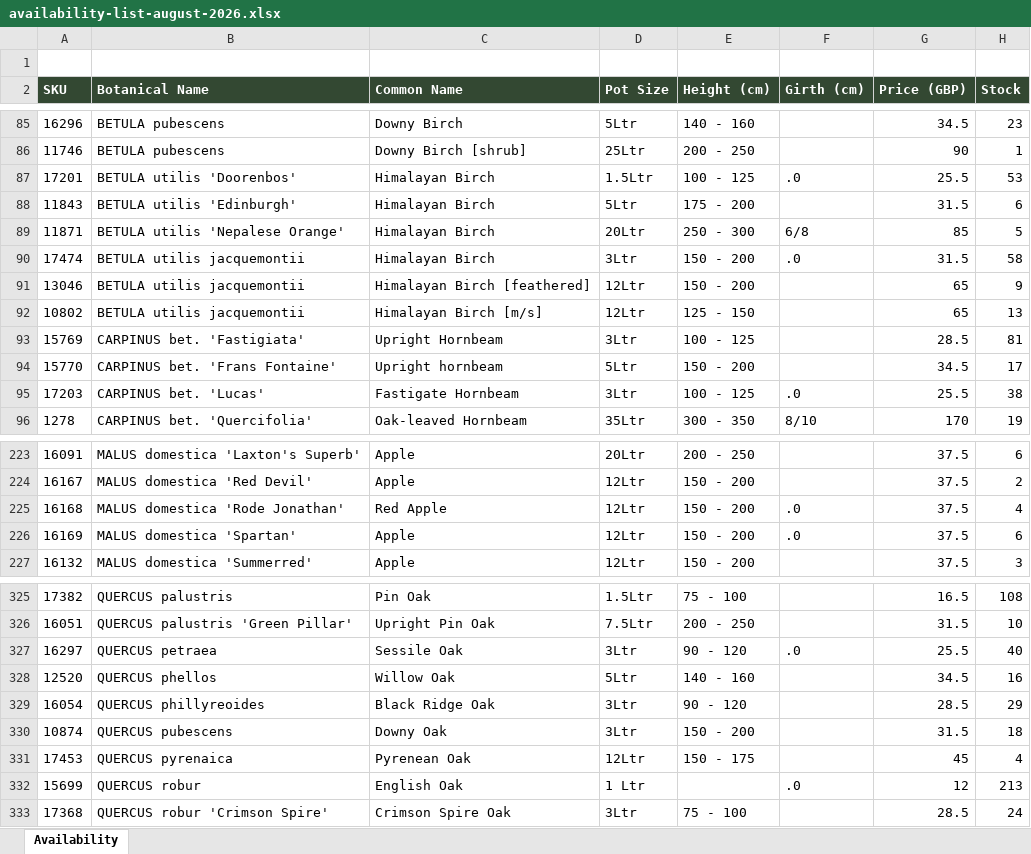
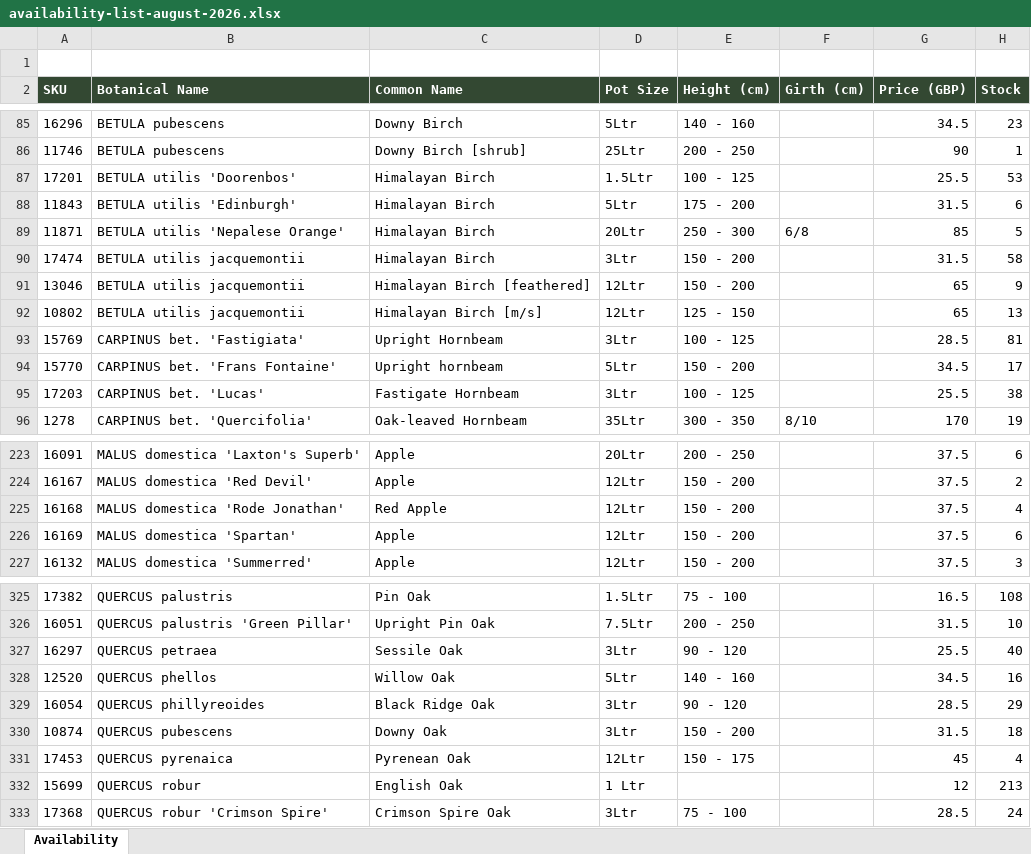
Before and after one commit to Papervale/Papervale-Site, an Excel workbook: files/availability-list-august-2026.xlsx, sheet Availability, drawn as a sheet; only a part is shown, gaps mark what is left out; values as stored, in another font and other column widths than the file's, no borders; the diff covers the shown part only; the diff names each change by its address in the sheet, - before the commit and + after, or states it on an @@ line.

```diff
--- a/files/availability-list-august-2026.xlsx (sheet Availability)
+++ b/files/availability-list-august-2026.xlsx (sheet Availability)
-F87 (Girth (cm)): .0
+F87 (Girth (cm)): (empty)
-F90 (Girth (cm)): .0
+F90 (Girth (cm)): (empty)
-F95 (Girth (cm)): .0
+F95 (Girth (cm)): (empty)
-F225:F226 (Girth (cm)): .0
+F225:F226 (Girth (cm)): (empty)
-F327 (Girth (cm)): .0
+F327 (Girth (cm)): (empty)
-F332 (Girth (cm)): .0
+F332 (Girth (cm)): (empty)
```
Also changed, not shown: 7 edited cells elsewhere in this sheet, 2 other files.
